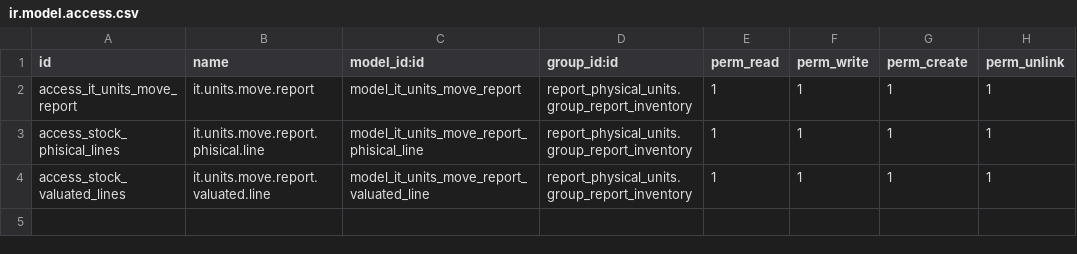
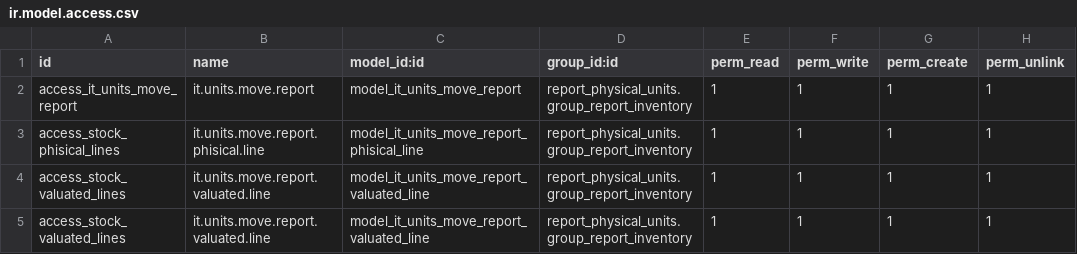
Before and after one commit to marcocahuas/report_physical_units, a CSV file: security/ir.model.access.csv, drawn as a sheet; the diff names each change by its address in the sheet, - before the commit and + after, or states it on an @@ line.

Commit message:
reports move line

```diff
--- a/security/ir.model.access.csv
+++ b/security/ir.model.access.csv
+row 5: access_stock_valuated_lines | it.units.move.report.valuated.line | model_it_units_move_report_valuated_line | report_physical_units.group_report_inventory | 1 | 1 | 1 | 1
```
Also changed, not shown: 1 other file.
